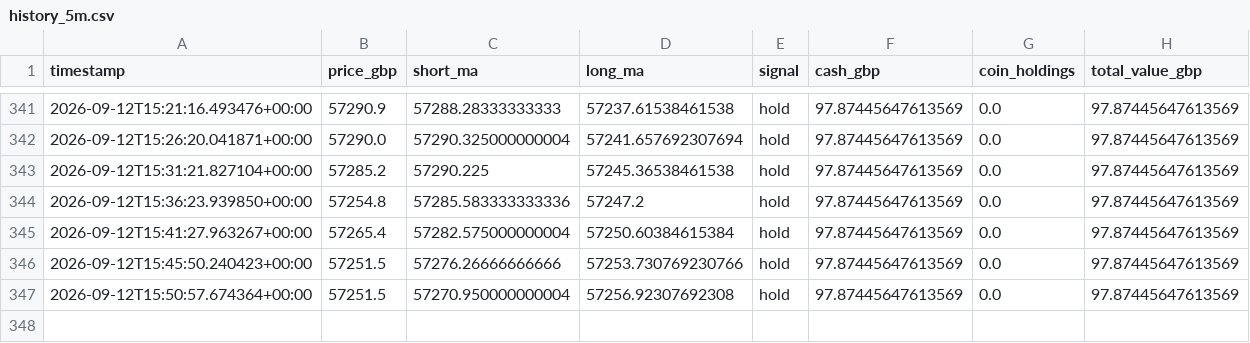
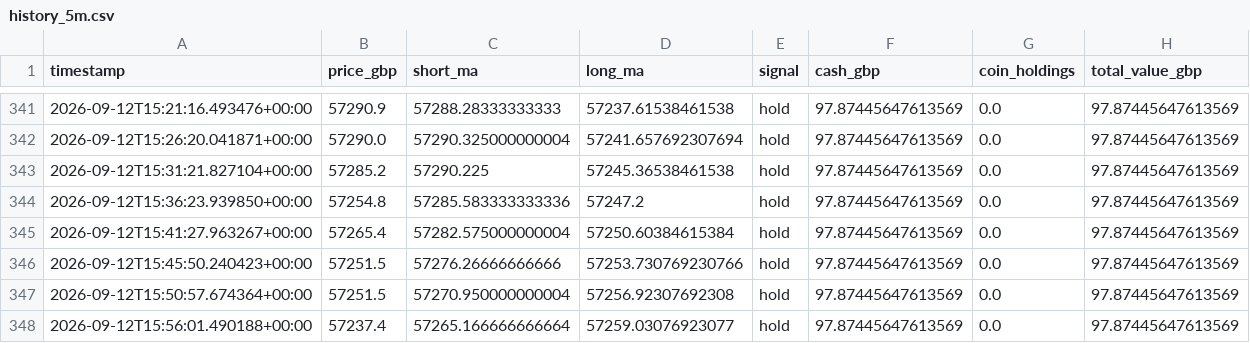
Before and after one commit to constantinoujohn88-cmd/crypto-paper-bot, a CSV file: history_5m.csv, drawn as a sheet; only a part is shown, gaps mark what is left out.

```diff
--- a/history_5m.csv
+++ b/history_5m.csv
@@ -347 +347,2 @@ timestamp,price_gbp,short_ma,long_ma,signal,cash_gbp,coin_holdings,total_value_g
 2026-09-12T15:50:57.674364+00:00,57251.5,57270.950000000004,57256.92307692308,hold,97.87445647613569,0.0,97.87445647613569
+2026-09-12T15:56:01.490188+00:00,57237.4,57265.166666666664,57259.03076923077,hold,97.87445647613569,0.0,97.87445647613569
```
